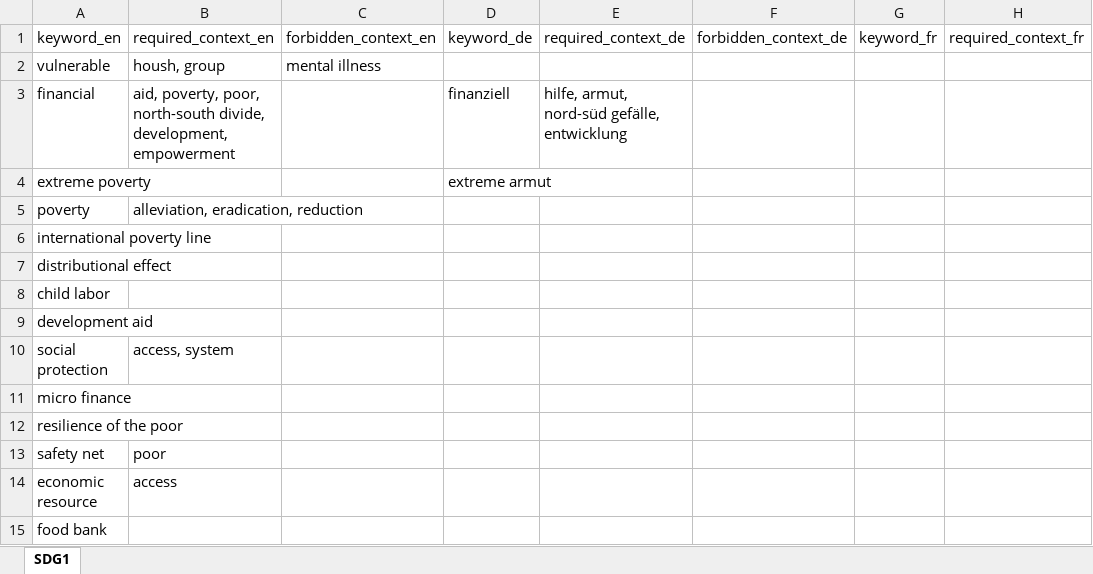
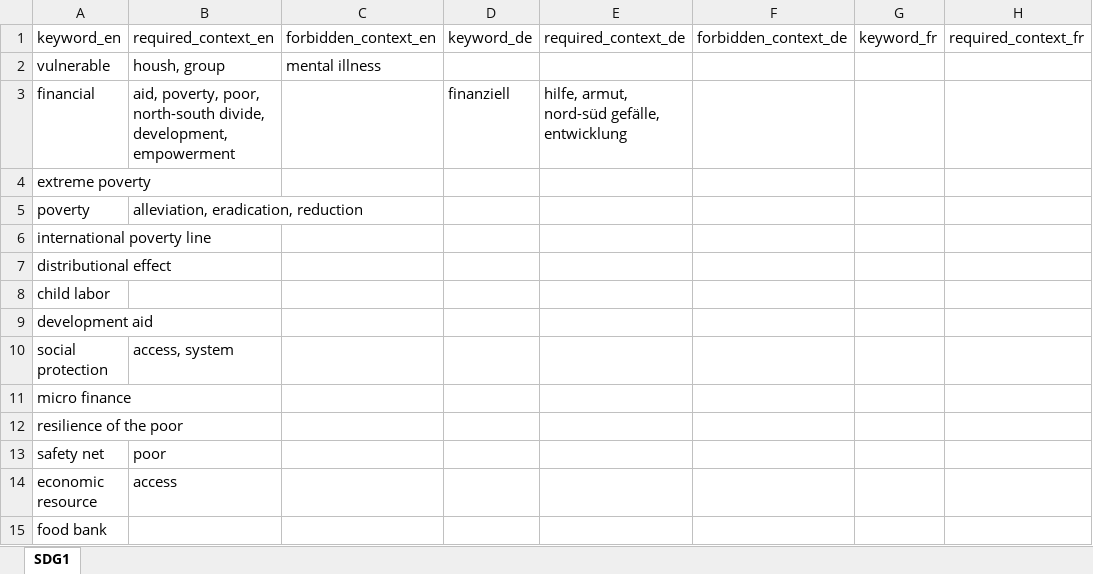
Before and after one commit to sustainability-zhaw/keywords, an Excel workbook: data/sdgs/SDG1.xlsx, sheet SDG1, drawn as a sheet; only a part is shown; values as stored, in another font and other column widths than the file's, no borders; table styles not drawn; the diff names each change by its address in the sheet, - before the commit and + after, or states it on an @@ line.

Commit message:
Update SDG1.xlsx

```diff
--- a/data/sdgs/SDG1.xlsx (sheet SDG1)
+++ b/data/sdgs/SDG1.xlsx (sheet SDG1)
-D4: extreme armut
+D4: (empty)
```
